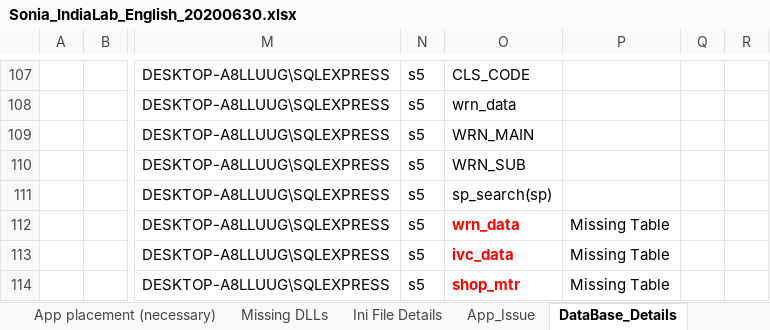
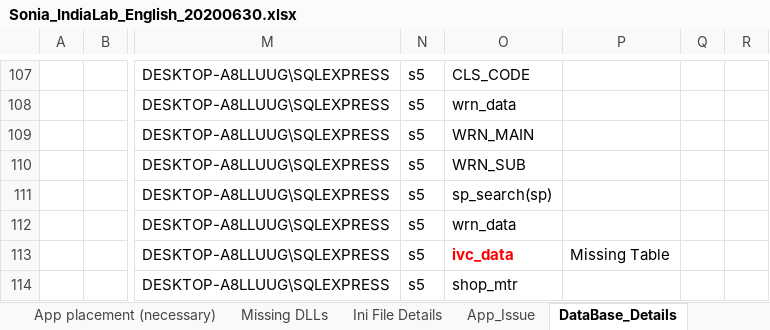
Before and after one commit to tcbalaji/DailyTracker, an Excel workbook: Sonia_IndiaLab_English_20200630.xlsx, sheet DataBase_Details, drawn as a sheet; only a part is shown, gaps mark what is left out; values as stored, in another font and other column widths than the file's, no borders; the diff names each change by its address in the sheet, - before the commit and + after, or states it on an @@ line.

Commit message:
Add files via upload

```diff
--- a/Sonia_IndiaLab_English_20200630.xlsx (sheet DataBase_Details)
+++ b/Sonia_IndiaLab_English_20200630.xlsx (sheet DataBase_Details)
@@ O112 bold: on → off, text colour: #FF0000 → black @@
-P112: Missing Table
+P112: (empty)
@@ O114 bold: on → off, text colour: #FF0000 → black @@
-P114: Missing Table
+P114: (empty)
```
Also changed, not shown: sheet Ini File Details.
